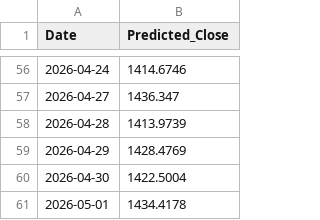
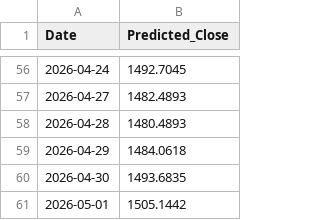
Before and after one commit to Austin8547/ML-works, a CSV file: xgboost/data/reports/ADANIPORTS.NS_60_day_forecast.csv, drawn as a sheet; only a part is shown, gaps mark what is left out; the diff covers the shown part only.

```diff
--- a/xgboost/data/reports/ADANIPORTS.NS_60_day_forecast.csv
+++ b/xgboost/data/reports/ADANIPORTS.NS_60_day_forecast.csv
@@ -56,6 +56,6 @@ Date,Predicted_Close
-2026-04-24,1414.6746
-2026-04-27,1436.347
-2026-04-28,1413.9739
-2026-04-29,1428.4769
-2026-04-30,1422.5004
-2026-05-01,1434.4178
+2026-04-24,1492.7045
+2026-04-27,1482.4893
+2026-04-28,1480.4893
+2026-04-29,1484.0618
+2026-04-30,1493.6835
+2026-05-01,1505.1442
```
Also changed, not shown: 54 edited cells elsewhere in this file, xgboost/data/reports/SBIN.NS_60_day_forecast.csv, xgboost/data/stock_price/ADANIPORTS.NS_data.csv, 20 other files.
